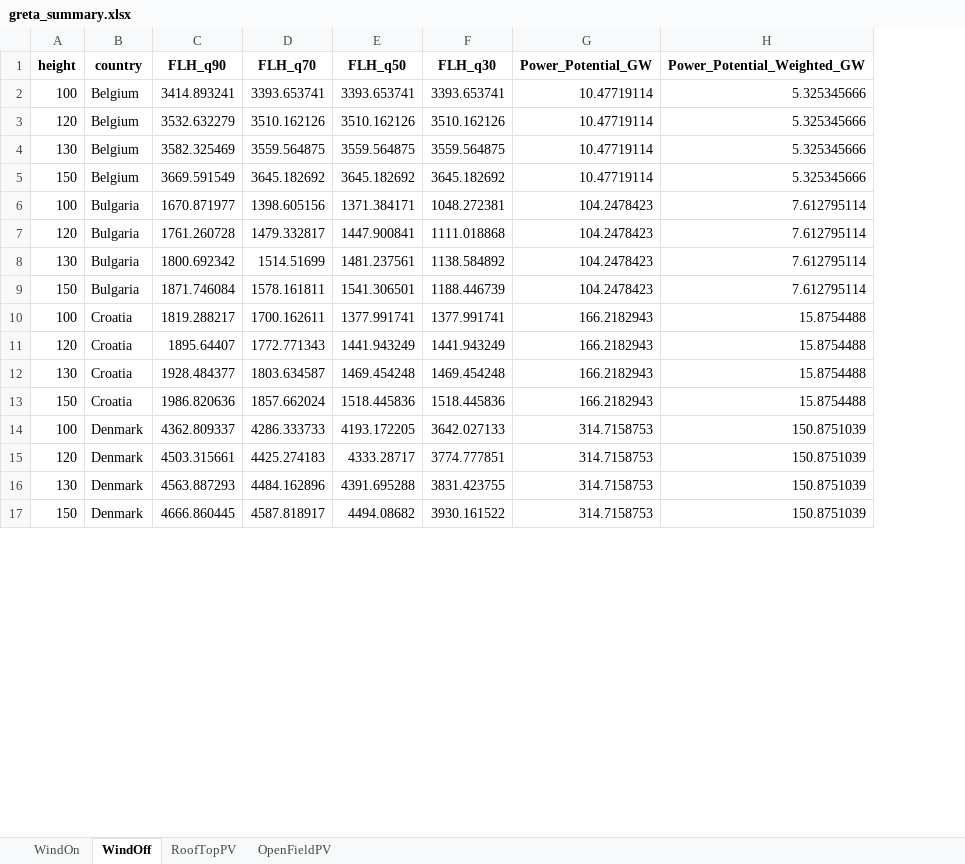
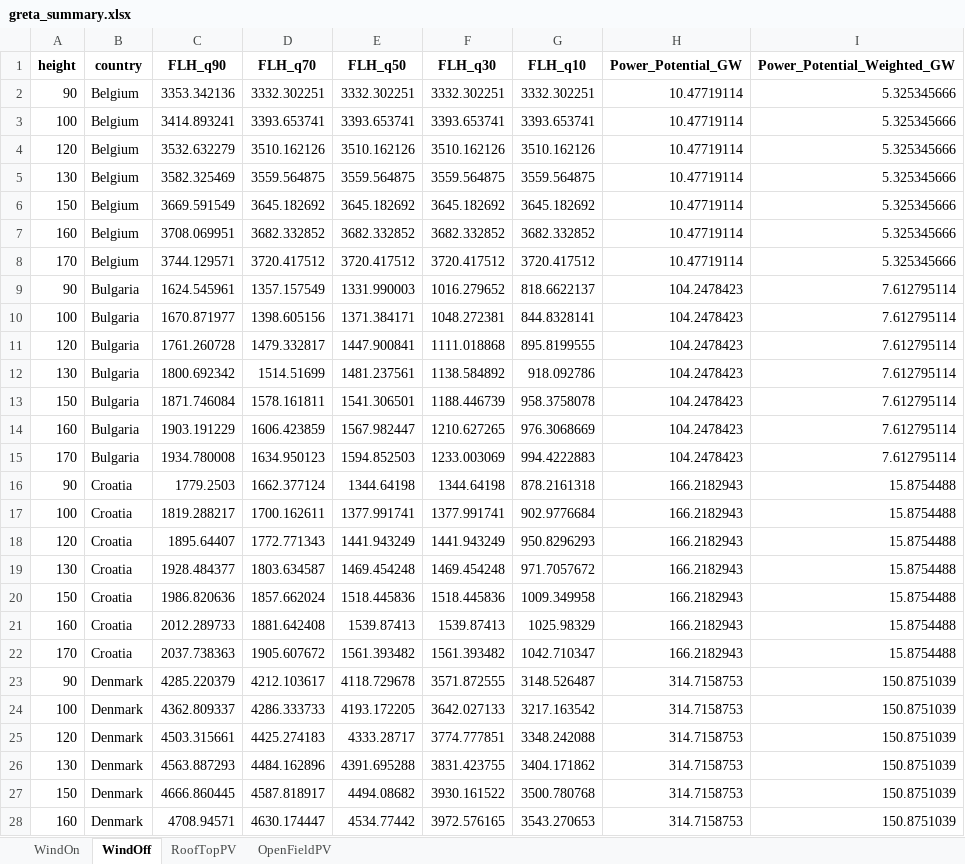
Before and after one commit to addroz/greta_wrapper, an Excel workbook: greta_summary.xlsx, sheet WindOff, drawn as a sheet; only a part is shown; values as stored, in another font and other column widths than the file's, no borders; addresses are those after the commit; the diff covers the shown part only; the diff names each change by its address in the sheet, - before the commit and + after, or states it on an @@ line.

```diff
--- a/greta_summary.xlsx (sheet WindOff)
+++ b/greta_summary.xlsx (sheet WindOff)
+column G (FLH_q10), rows 3-6: 3393.653741 | 3510.162126 | 3559.564875 | 3645.182692; rows 10-13: 844.8328141 | 895.8199555 | 918.092786 | 958.3758078; rows 17-20: 902.9776684 | 950.8296293 | 971.7057672 | 1009.349958; rows 24-27: 3217.163542 | 3348.242088 | 3404.171862 | 3500.780768
+row 2: 90 | Belgium | 3353.342136 | 3332.302251 | 3332.302251 | 3332.302251 | 3332.302251 | 10.47719114 | 5.325345666
+row 7: 160 | Belgium | 3708.069951 | 3682.332852 | 3682.332852 | 3682.332852 | 3682.332852 | 10.47719114 | 5.325345666
+row 8: 170 | Belgium | 3744.129571 | 3720.417512 | 3720.417512 | 3720.417512 | 3720.417512 | 10.47719114 | 5.325345666
+row 9: 90 | Bulgaria | 1624.545961 | 1357.157549 | 1331.990003 | 1016.279652 | 818.6622137 | 104.2478423 | 7.612795114
+row 14: 160 | Bulgaria | 1903.191229 | 1606.423859 | 1567.982447 | 1210.627265 | 976.3068669 | 104.2478423 | 7.612795114
+row 15: 170 | Bulgaria | 1934.780008 | 1634.950123 | 1594.852503 | 1233.003069 | 994.4222883 | 104.2478423 | 7.612795114
+row 16: 90 | Croatia | 1779.2503 | 1662.377124 | 1344.64198 | 1344.64198 | 878.2161318 | 166.2182943 | 15.8754488
+row 21: 160 | Croatia | 2012.289733 | 1881.642408 | 1539.87413 | 1539.87413 | 1025.98329 | 166.2182943 | 15.8754488
+row 22: 170 | Croatia | 2037.738363 | 1905.607672 | 1561.393482 | 1561.393482 | 1042.710347 | 166.2182943 | 15.8754488
+row 23: 90 | Denmark | 4285.220379 | 4212.103617 | 4118.729678 | 3571.872555 | 3148.526487 | 314.7158753 | 150.8751039
+row 28: 160 | Denmark | 4708.94571 | 4630.174447 | 4534.77442 | 3972.576165 | 3543.270653 | 314.7158753 | 150.8751039
```
Also changed, not shown: 59 added rows elsewhere in this sheet, sheet WindOn, sheet RoofTopPV, sheet OpenFieldPV.
